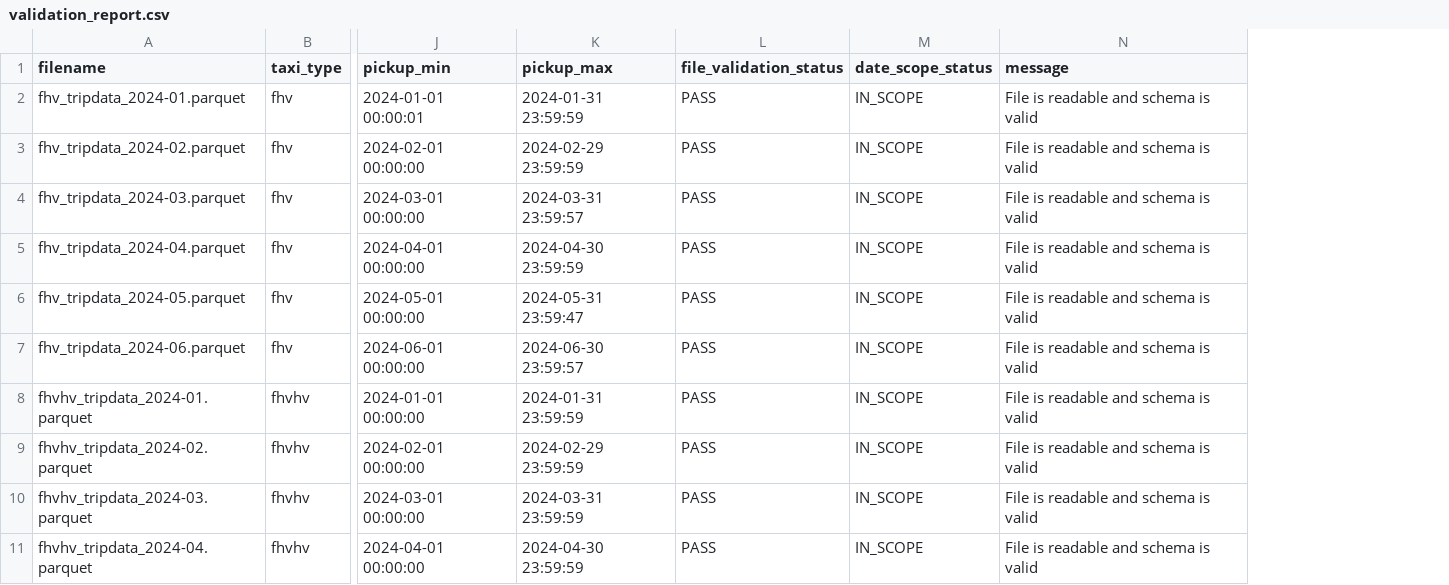
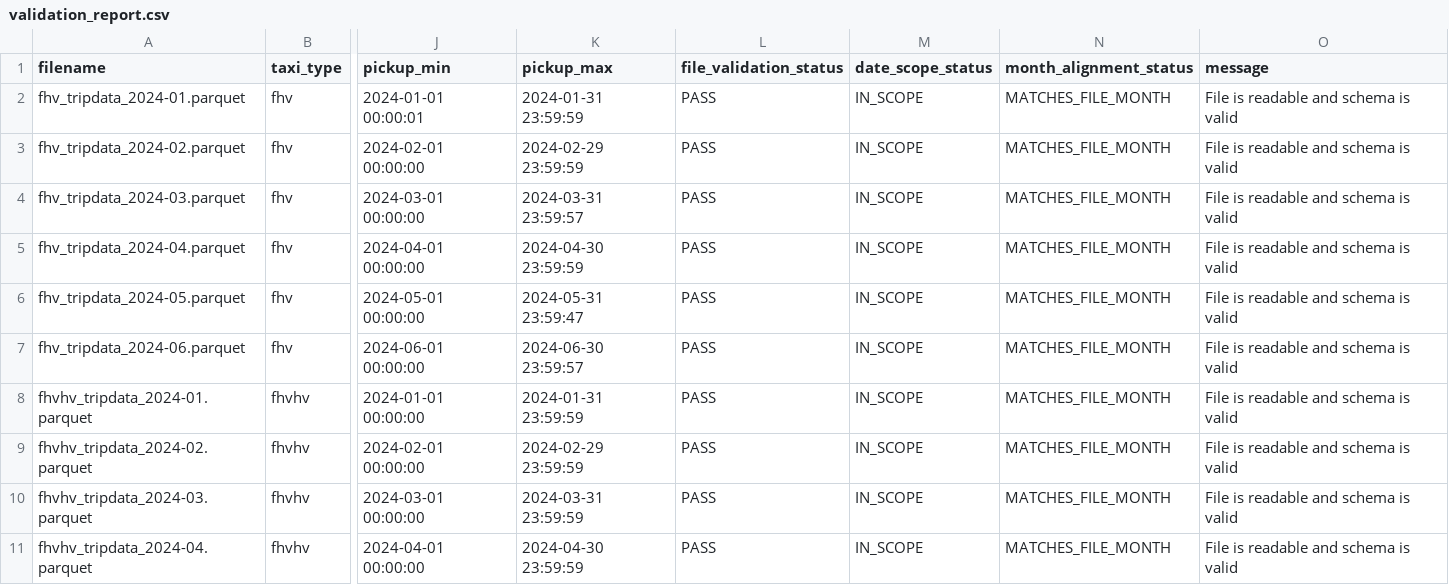
Before and after one commit to natcha6709650011/nyc-taxi-reproducible-pipeline, a CSV file: reports/validation_report.csv, drawn as a sheet; only a part is shown, gaps mark what is left out; the diff names each change by its address in the sheet, - before the commit and + after, or states it on an @@ line.

Commit message:
feat: add taxi type summary and month alignment status

```diff
--- a/reports/validation_report.csv
+++ b/reports/validation_report.csv
+column N (month_alignment_status), rows 2-11: all MATCHES_FILE_MONTH
```
Also changed, not shown: 1 other file.
